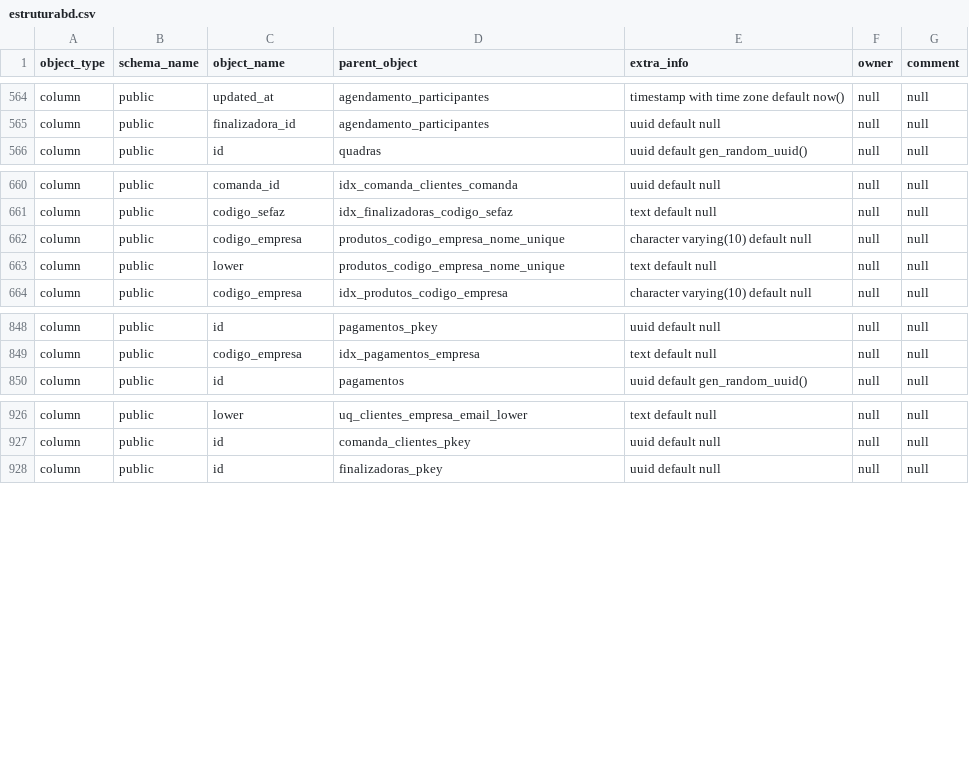
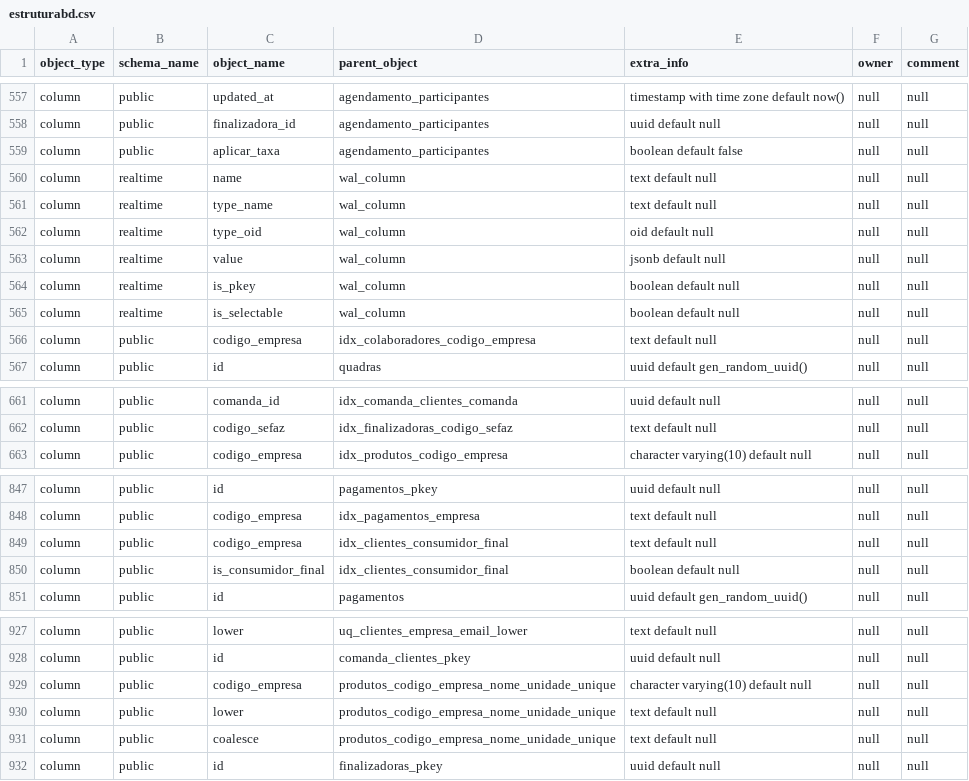
Before and after one commit to Dominyck777/Fluxo7Arena, a CSV file: estruturabd.csv, drawn as a sheet; only a part is shown, gaps mark what is left out; the diff covers the shown part only.

```diff
--- a/estruturabd.csv
+++ b/estruturabd.csv
@@ -567,2 +560,10 @@ column,public,updated_at,agendamento_participantes,timestamp with time zone defa
 column,public,finalizadora_id,agendamento_participantes,uuid default null,null,null
+column,public,aplicar_taxa,agendamento_participantes,boolean default false,null,null
+column,realtime,name,wal_column,text default null,null,null
+column,realtime,type_name,wal_column,text default null,null,null
+column,realtime,type_oid,wal_column,oid default null,null,null
+column,realtime,value,wal_column,jsonb default null,null,null
+column,realtime,is_pkey,wal_column,boolean default null,null,null
+column,realtime,is_selectable,wal_column,boolean default null,null,null
+column,public,codigo_empresa,idx_colaboradores_codigo_empresa,text default null,null,null
 column,public,id,quadras,uuid default gen_random_uuid(),null,null
@@ -663,4 +664,2 @@ column,public,comanda_id,idx_comanda_clientes_comanda,uuid default null,null,nul
 column,public,codigo_sefaz,idx_finalizadoras_codigo_sefaz,text default null,null,null
-column,public,codigo_empresa,produtos_codigo_empresa_nome_unique,character varying(10) default null,null,null
-column,public,lower,produtos_codigo_empresa_nome_unique,text default null,null,null
 column,public,codigo_empresa,idx_produtos_codigo_empresa,character varying(10) default null,null,null
@@ -851,2 +850,4 @@ column,public,id,pagamentos_pkey,uuid default null,null,null
 column,public,codigo_empresa,idx_pagamentos_empresa,text default null,null,null
+column,public,codigo_empresa,idx_clientes_consumidor_final,text default null,null,null
+column,public,is_consumidor_final,idx_clientes_consumidor_final,boolean default null,null,null
 column,public,id,pagamentos,uuid default gen_random_uuid(),null,null
@@ -929,2 +930,5 @@ column,public,lower,uq_clientes_empresa_email_lower,text default null,null,null
 column,public,id,comanda_clientes_pkey,uuid default null,null,null
+column,public,codigo_empresa,produtos_codigo_empresa_nome_unidade_unique,character varying(10) default null,null,null
+column,public,lower,produtos_codigo_empresa_nome_unidade_unique,text default null,null,null
+column,public,coalesce,produtos_codigo_empresa_nome_unidade_unique,text default null,null,null
 column,public,id,finalizadoras_pkey,uuid default null,null,null
```
Also changed, not shown: 7 added rows, 3 removed rows, 6 moved rows and 4 edited cells elsewhere in this file, 9 other files.
